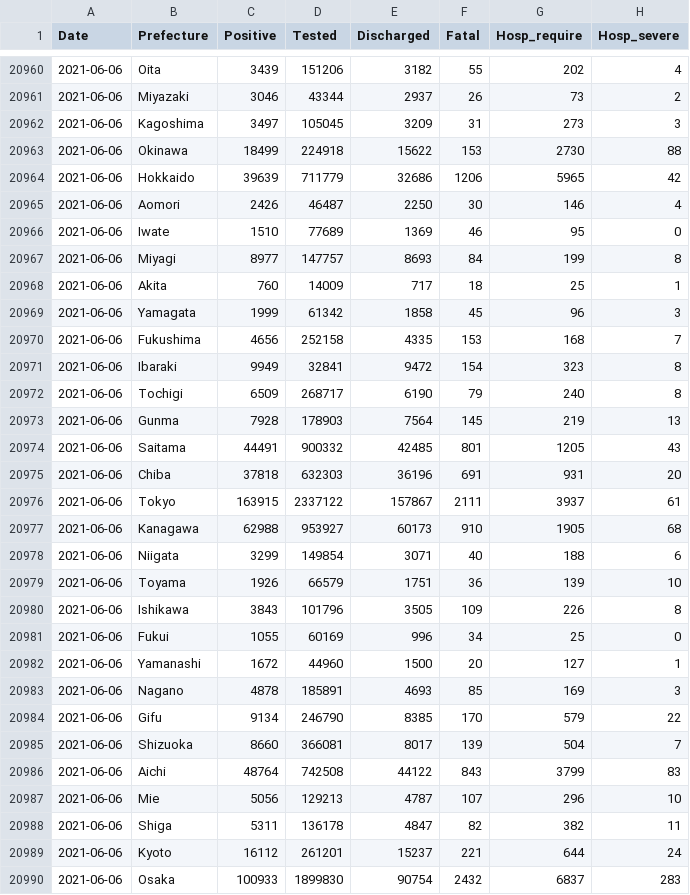
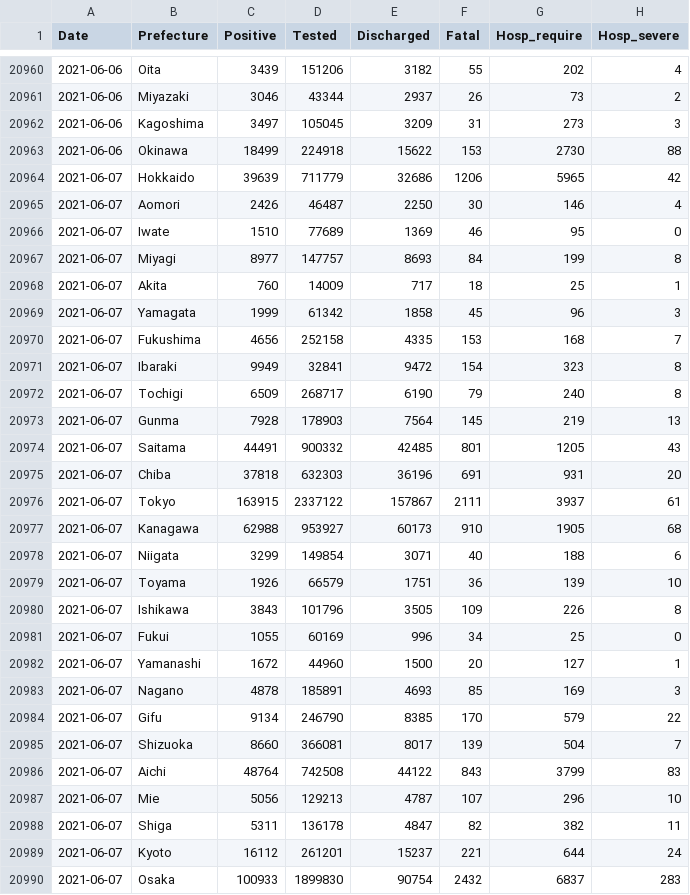
Before and after one commit to lisphilar/covid19-sir, a CSV file: data/japan/covid_jpn_prefecture.csv, drawn as a sheet; only a part is shown, gaps mark what is left out; the diff covers the shown part only.

Commit message:
data: fix date

```diff
--- a/data/japan/covid_jpn_prefecture.csv
+++ b/data/japan/covid_jpn_prefecture.csv
@@ -20963,28 +20963,28 @@ Date,Prefecture,Positive,Tested,Discharged,Fatal,Hosp_require,Hosp_severe
 2021-06-06,Okinawa,18499,224918,15622,153,2730,88
-2021-06-06,Hokkaido,39639,711779,32686,1206,5965,42
-2021-06-06,Aomori,2426,46487,2250,30,146,4
-2021-06-06,Iwate,1510,77689,1369,46,95,0
-2021-06-06,Miyagi,8977,147757,8693,84,199,8
-2021-06-06,Akita,760,14009,717,18,25,1
-2021-06-06,Yamagata,1999,61342,1858,45,96,3
-2021-06-06,Fukushima,4656,252158,4335,153,168,7
-2021-06-06,Ibaraki,9949,32841,9472,154,323,8
-2021-06-06,Tochigi,6509,268717,6190,79,240,8
-2021-06-06,Gunma,7928,178903,7564,145,219,13
-2021-06-06,Saitama,44491,900332,42485,801,1205,43
-2021-06-06,Chiba,37818,632303,36196,691,931,20
-2021-06-06,Tokyo,163915,2337122,157867,2111,3937,61
-2021-06-06,Kanagawa,62988,953927,60173,910,1905,68
-2021-06-06,Niigata,3299,149854,3071,40,188,6
-2021-06-06,Toyama,1926,66579,1751,36,139,10
-2021-06-06,Ishikawa,3843,101796,3505,109,226,8
-2021-06-06,Fukui,1055,60169,996,34,25,0
-2021-06-06,Yamanashi,1672,44960,1500,20,127,1
-2021-06-06,Nagano,4878,185891,4693,85,169,3
-2021-06-06,Gifu,9134,246790,8385,170,579,22
-2021-06-06,Shizuoka,8660,366081,8017,139,504,7
-2021-06-06,Aichi,48764,742508,44122,843,3799,83
-2021-06-06,Mie,5056,129213,4787,107,296,10
-2021-06-06,Shiga,5311,136178,4847,82,382,11
-2021-06-06,Kyoto,16112,261201,15237,221,644,24
-2021-06-06,Osaka,100933,1899830,90754,2432,6837,283
+2021-06-07,Hokkaido,39639,711779,32686,1206,5965,42
+2021-06-07,Aomori,2426,46487,2250,30,146,4
+2021-06-07,Iwate,1510,77689,1369,46,95,0
+2021-06-07,Miyagi,8977,147757,8693,84,199,8
+2021-06-07,Akita,760,14009,717,18,25,1
+2021-06-07,Yamagata,1999,61342,1858,45,96,3
+2021-06-07,Fukushima,4656,252158,4335,153,168,7
+2021-06-07,Ibaraki,9949,32841,9472,154,323,8
+2021-06-07,Tochigi,6509,268717,6190,79,240,8
+2021-06-07,Gunma,7928,178903,7564,145,219,13
+2021-06-07,Saitama,44491,900332,42485,801,1205,43
+2021-06-07,Chiba,37818,632303,36196,691,931,20
+2021-06-07,Tokyo,163915,2337122,157867,2111,3937,61
+2021-06-07,Kanagawa,62988,953927,60173,910,1905,68
+2021-06-07,Niigata,3299,149854,3071,40,188,6
+2021-06-07,Toyama,1926,66579,1751,36,139,10
+2021-06-07,Ishikawa,3843,101796,3505,109,226,8
+2021-06-07,Fukui,1055,60169,996,34,25,0
+2021-06-07,Yamanashi,1672,44960,1500,20,127,1
+2021-06-07,Nagano,4878,185891,4693,85,169,3
+2021-06-07,Gifu,9134,246790,8385,170,579,22
+2021-06-07,Shizuoka,8660,366081,8017,139,504,7
+2021-06-07,Aichi,48764,742508,44122,843,3799,83
+2021-06-07,Mie,5056,129213,4787,107,296,10
+2021-06-07,Shiga,5311,136178,4847,82,382,11
+2021-06-07,Kyoto,16112,261201,15237,221,644,24
+2021-06-07,Osaka,100933,1899830,90754,2432,6837,283
```
Also changed, not shown: 23 edited cells elsewhere in this file, 2 other files.
